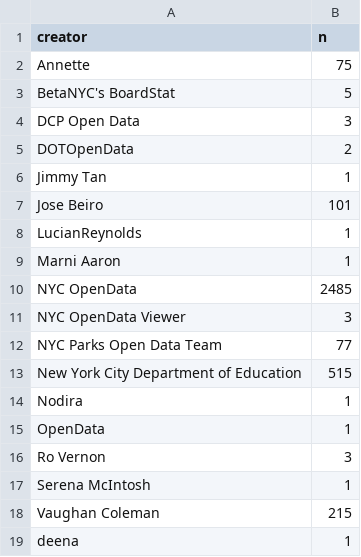
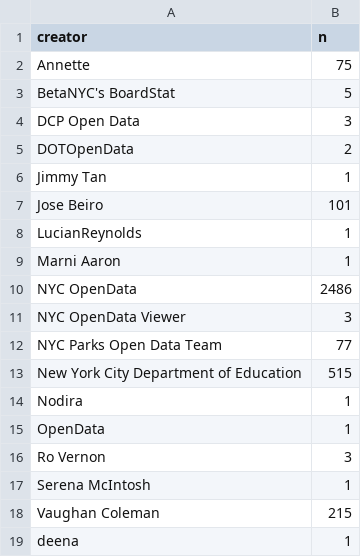
Before and after one commit to palewire/nyc-open-data-monitor, a CSV file: data/clean/creator_counts.csv, drawn as a sheet.

```diff
--- a/data/clean/creator_counts.csv
+++ b/data/clean/creator_counts.csv
@@ -9,3 +9,3 @@ LucianReynolds,1
 Marni Aaron,1
-NYC OpenData,2485
+NYC OpenData,2486
 NYC OpenData Viewer,3
```
Also changed, not shown: data/clean/creations_by_month.csv, data/clean/days_since_update.csv, 9 other files.
